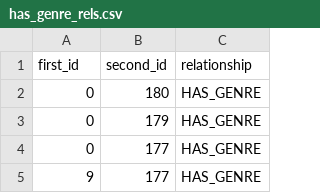
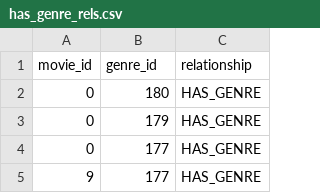
Before and after one commit to neo4j-examples/neo4j-movies-template, a CSV file: csv/rels/has_genre_rels.csv, drawn as a sheet; only a part is shown.

```diff
--- a/csv/rels/has_genre_rels.csv
+++ b/csv/rels/has_genre_rels.csv
@@ -1,2 +1,2 @@
-first_id|second_id|relationship
+movie_id|genre_id|relationship
 0|180|HAS_GENRE
```
Also changed, not shown: csv/nodes/genre_nodes.csv, csv/rels/directed_rels.csv, 4 other files.
